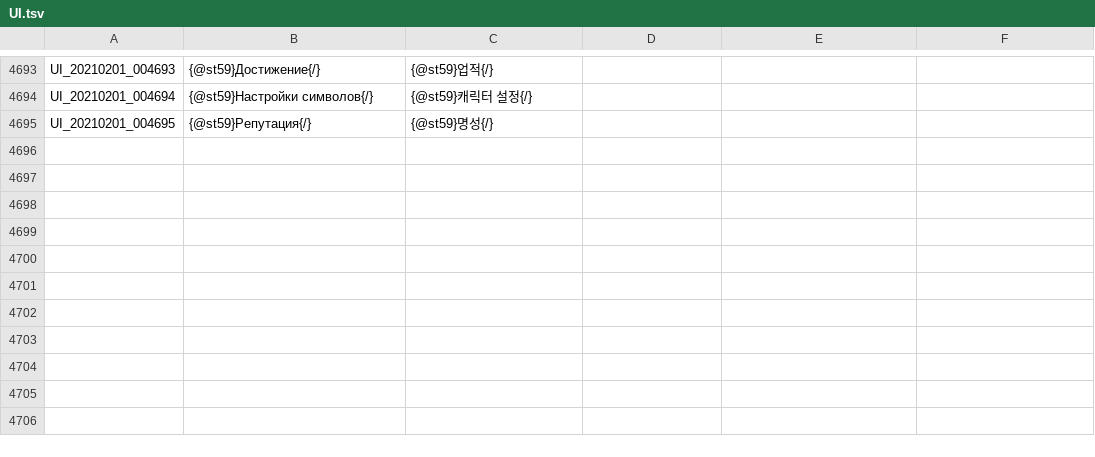
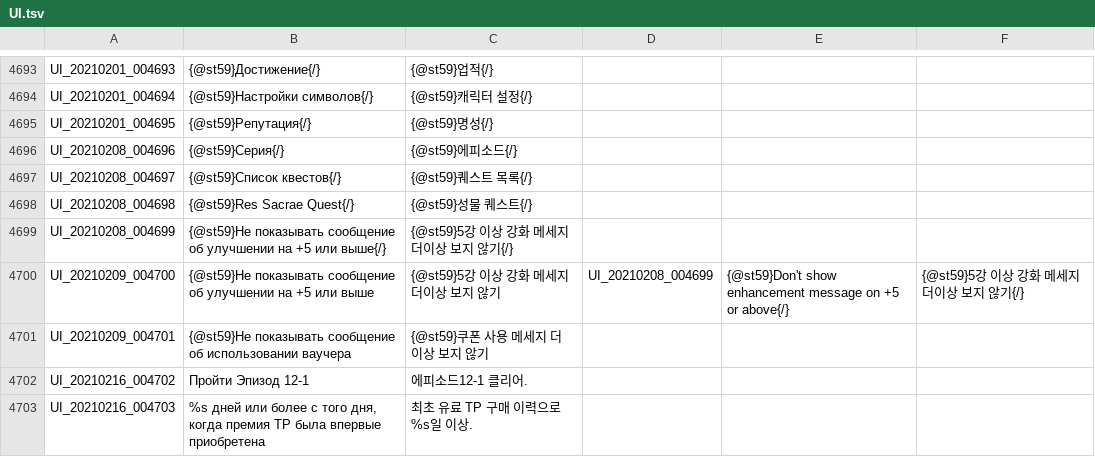
Before and after one commit to Buhster/TOS_Russian_Buhs, a TSV file: UI.tsv, drawn as a sheet; only a part is shown, gaps mark what is left out; the diff names each change by its address in the sheet, - before the commit and + after, or states it on an @@ line.

```diff
--- a/UI.tsv
+++ b/UI.tsv
+row 4696: UI_20210208_004696 | {@st59}Серия{/} | {@st59}에피소드{/}
+row 4697: UI_20210208_004697 | {@st59}Список квестов{/} | {@st59}퀘스트 목록{/}
+row 4698: UI_20210208_004698 | {@st59}Res Sacrae Quest{/} | {@st59}성물 퀘스트{/}
+row 4699: UI_20210208_004699 | {@st59}Не показывать сообщение об улучшении на +5 или выше{/} | {@st59}5강 이상 강화 메세지 더이상 보지 않기{/}
+row 4700: UI_20210209_004700 | {@st59}Не показывать сообщение об улучшении на +5 или выше | {@st59}5강 이상 강화 메세지 더이상 보지 않기 | UI_20210208_004699 | {@st59}Don't show enhancement message on +5 or above{/} | {@st59}5강 이상 강화 메세지 더이상 보지 않기{/}
+row 4701: UI_20210209_004701 | {@st59}Не показывать сообщение об использовании ваучера | {@st59}쿠폰 사용 메세지 더이상 보지 않기
+row 4702: UI_20210216_004702 | Пройти Эпизод 12-1 | 에피소드12-1 클리어.
+row 4703: UI_20210216_004703 | %s дней или более с того дня, когда премия TP была впервые приобретена | 최초 유료 TP 구매 이력으로 %s일 이상.
```
Also changed, not shown: INTL.tsv.
